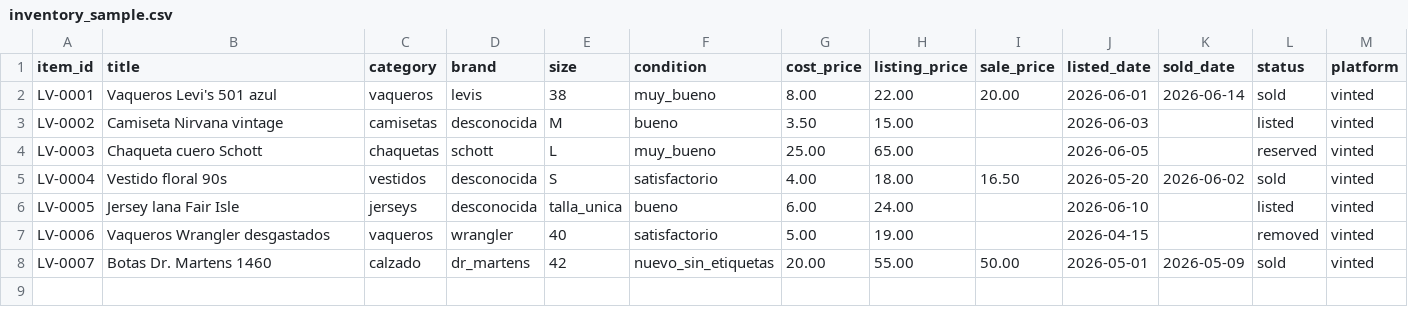
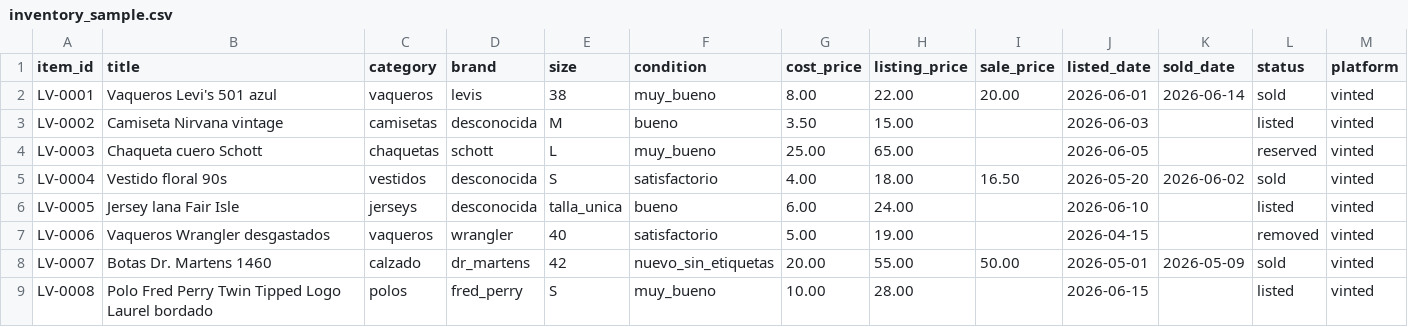
Before and after one commit to M0r3n0SVQ/VintedLens, a CSV file: data/samples/inventory_sample.csv, drawn as a sheet.

Commit message:
fix: añadir categoría polos al esquema de inventario
Un ejemplo real de anuncio de Vinted (un polo Fred Perry) no encajaba
bien ni en camisetas ni en camisas, así que se le da categoría
propia.

```diff
--- a/data/samples/inventory_sample.csv
+++ b/data/samples/inventory_sample.csv
@@ -8 +8,2 @@ LV-0006,Vaqueros Wrangler desgastados,vaqueros,wrangler,40,satisfactorio,5.00,19
 LV-0007,Botas Dr. Martens 1460,calzado,dr_martens,42,nuevo_sin_etiquetas,20.00,55.00,50.00,2026-05-01,2026-05-09,sold,vinted
+LV-0008,Polo Fred Perry Twin Tipped Logo Laurel bordado,polos,fred_perry,S,muy_bueno,10.00,28.00,,2026-06-15,,listed,vinted
```
Also changed, not shown: 1 other file.
